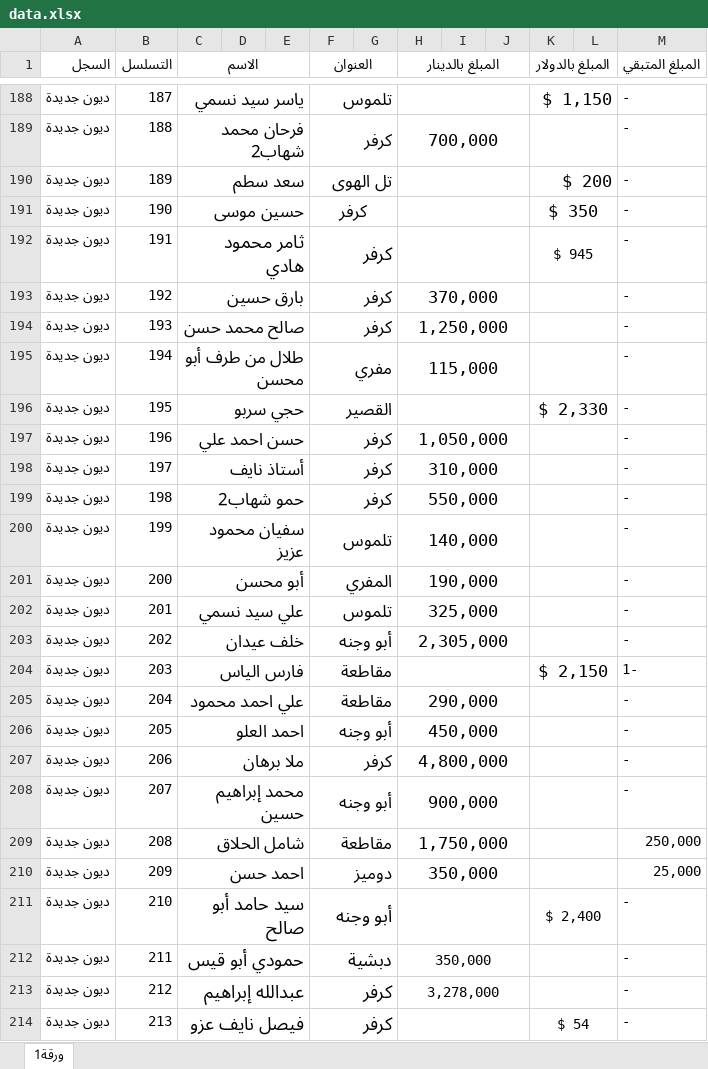
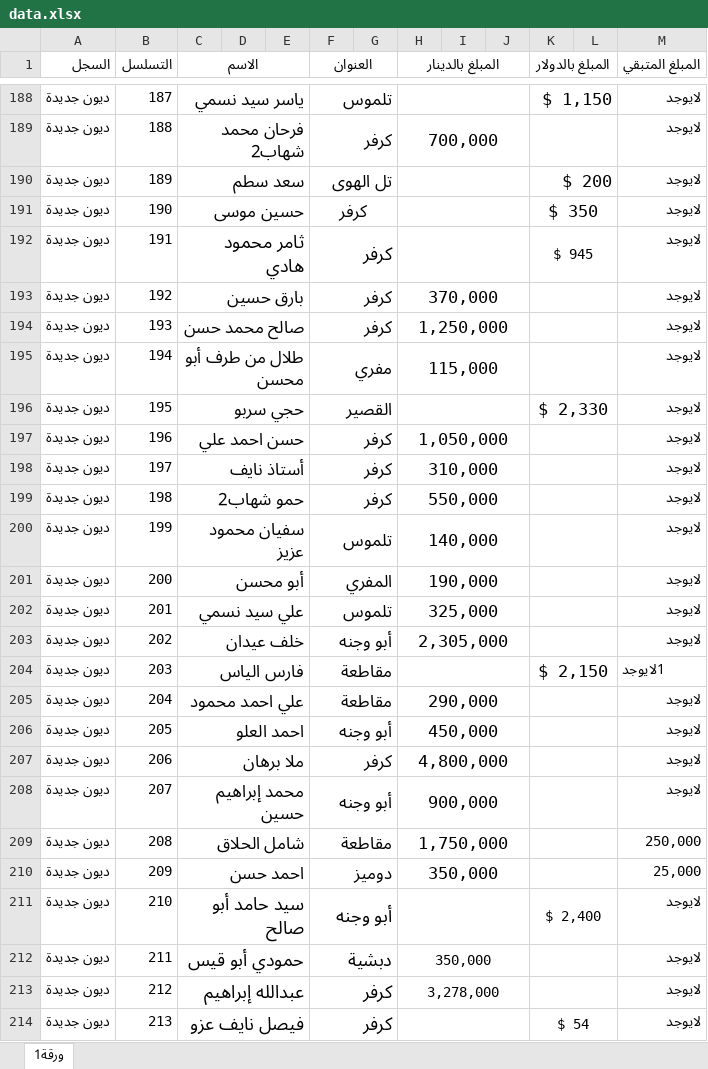
Before and after one commit to alameenoffie/alameenoffie, an Excel workbook: data.xlsx, sheet ورقة1, drawn as a sheet; only a part is shown, gaps mark what is left out; values as stored, in another font and other column widths than the file's, no borders; conditional formats not drawn; the diff covers the shown part only; the diff names each change by its address in the sheet, - before the commit and + after, or states it on an @@ line.

```diff
--- a/data.xlsx (sheet ورقة1)
+++ b/data.xlsx (sheet ورقة1)
-M188:M203 (المبلغ المتبقي): -
+M188:M203 (المبلغ المتبقي): لايوجد
-M204 (المبلغ المتبقي): 1-
+M204 (المبلغ المتبقي): 1لايوجد
-M205:M208 (المبلغ المتبقي): -
+M205:M208 (المبلغ المتبقي): لايوجد
-M211:M214 (المبلغ المتبقي): -
+M211:M214 (المبلغ المتبقي): لايوجد
```
Also changed, not shown: 224 edited cells elsewhere in this sheet.
